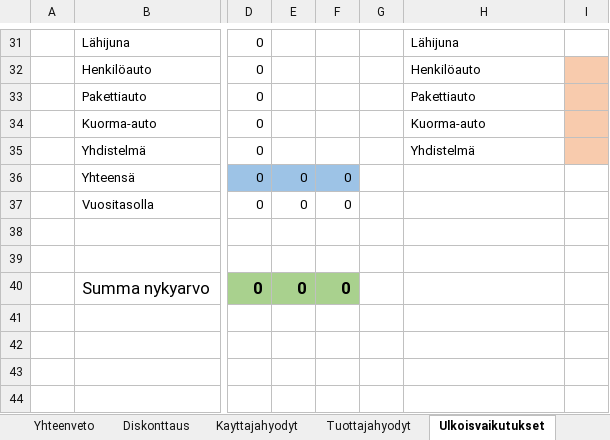
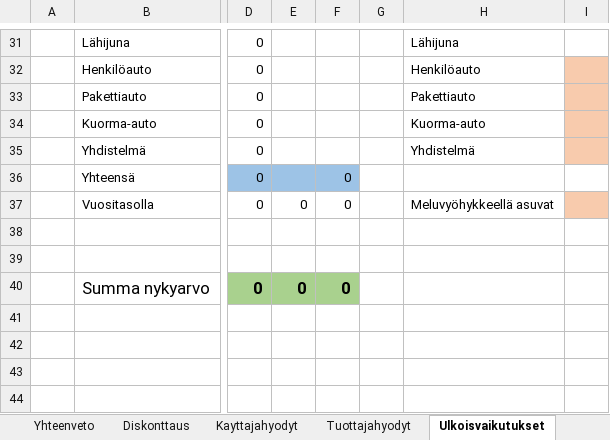
Before and after one commit to HSLdevcom/helmet-model-system, an Excel workbook: Scripts/CBA_kehikko.xlsx, sheet Ulkoisvaikutukset, drawn as a sheet; only a part is shown, gaps mark what is left out; values as stored, in another font and other column widths than the file's, no borders; the diff covers the shown part only; the diff names each change by its address in the sheet, - before the commit and + after, or states it on an @@ line.

```diff
--- a/Scripts/CBA_kehikko.xlsx (sheet Ulkoisvaikutukset)
+++ b/Scripts/CBA_kehikko.xlsx (sheet Ulkoisvaikutukset)
-E36: 0
+E36: (empty)
-H37: (empty)
+H37: Meluvyöhykkeellä asuvat
-I37 fill: none
+I37 fill: #F8CBAD
```
Also changed, not shown: 8 added rows, 8 edited cells and cell formats elsewhere in this sheet, formulas that keep their value, 1 other file.
